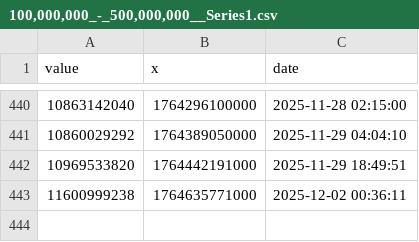
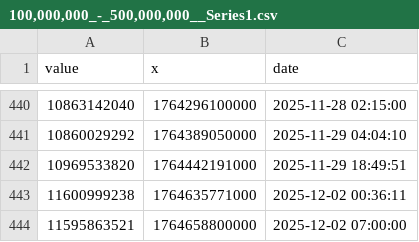
Before and after one commit to DI-main-ai/XRP, a CSV file: csv/100,000,000_-_500,000,000__Series1.csv, drawn as a sheet; only a part is shown, gaps mark what is left out.

```diff
--- a/csv/100,000,000_-_500,000,000__Series1.csv
+++ b/csv/100,000,000_-_500,000,000__Series1.csv
@@ -443 +443,2 @@ value,x,date
 11600999238,1764635771000,2025-12-02 00:36:11
+11595863521,1764658800000,2025-12-02 07:00:00
```
Also changed, not shown: csv/1,000,000,000_-_Infinity__Series1.csv, csv/1,000,000_-_5,000,000__Series1.csv, 38 other files.
